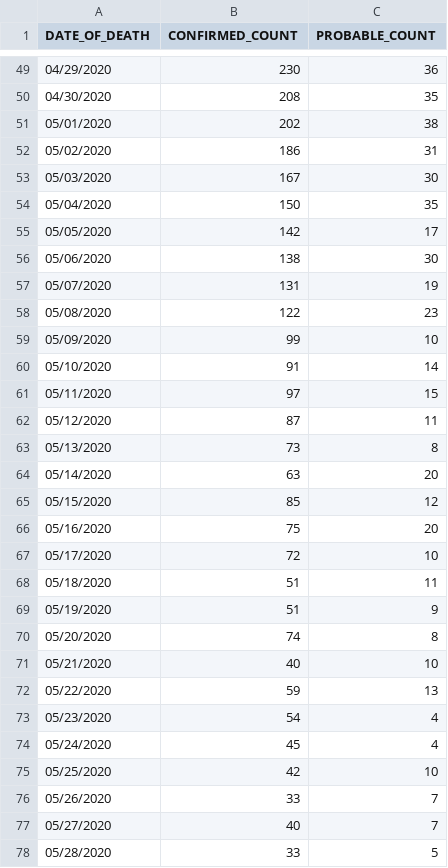
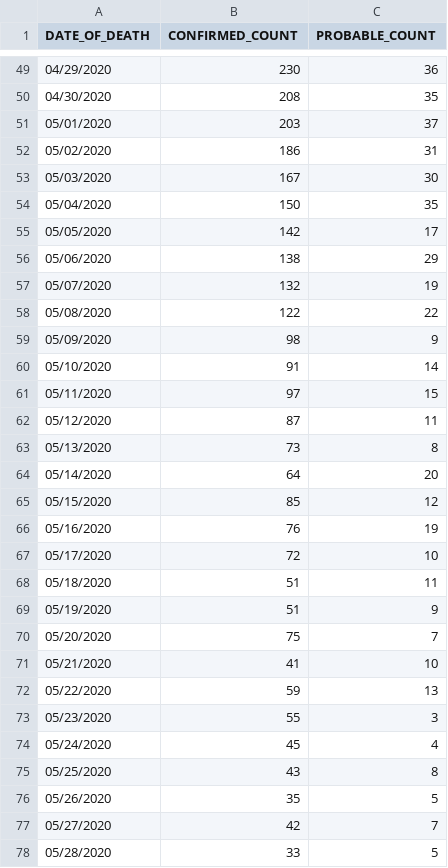
Before and after one commit to rvaughan/coronavirus-data, a CSV file: usa/new_york_city_latest.csv, drawn as a sheet; only a part is shown, gaps mark what is left out; the diff covers the shown part only.

```diff
--- a/usa/new_york_city_latest.csv
+++ b/usa/new_york_city_latest.csv
@@ -50,3 +50,3 @@ DATE_OF_DEATH,CONFIRMED_COUNT,PROBABLE_COUNT
 04/30/2020,208,35
-05/01/2020,202,38
+05/01/2020,203,37
 05/02/2020,186,31
@@ -55,6 +55,6 @@ DATE_OF_DEATH,CONFIRMED_COUNT,PROBABLE_COUNT
 05/05/2020,142,17
-05/06/2020,138,30
-05/07/2020,131,19
-05/08/2020,122,23
-05/09/2020,99,10
+05/06/2020,138,29
+05/07/2020,132,19
+05/08/2020,122,22
+05/09/2020,98,9
 05/10/2020,91,14
@@ -63,5 +63,5 @@ DATE_OF_DEATH,CONFIRMED_COUNT,PROBABLE_COUNT
 05/13/2020,73,8
-05/14/2020,63,20
+05/14/2020,64,20
 05/15/2020,85,12
-05/16/2020,75,20
+05/16/2020,76,19
 05/17/2020,72,10
@@ -69,10 +69,10 @@ DATE_OF_DEATH,CONFIRMED_COUNT,PROBABLE_COUNT
 05/19/2020,51,9
-05/20/2020,74,8
-05/21/2020,40,10
+05/20/2020,75,7
+05/21/2020,41,10
 05/22/2020,59,13
-05/23/2020,54,4
+05/23/2020,55,3
 05/24/2020,45,4
-05/25/2020,42,10
-05/26/2020,33,7
-05/27/2020,40,7
+05/25/2020,43,8
+05/26/2020,35,5
+05/27/2020,42,7
 05/28/2020,33,5
```
Also changed, not shown: 2 added rows and 19 edited cells elsewhere in this file.
